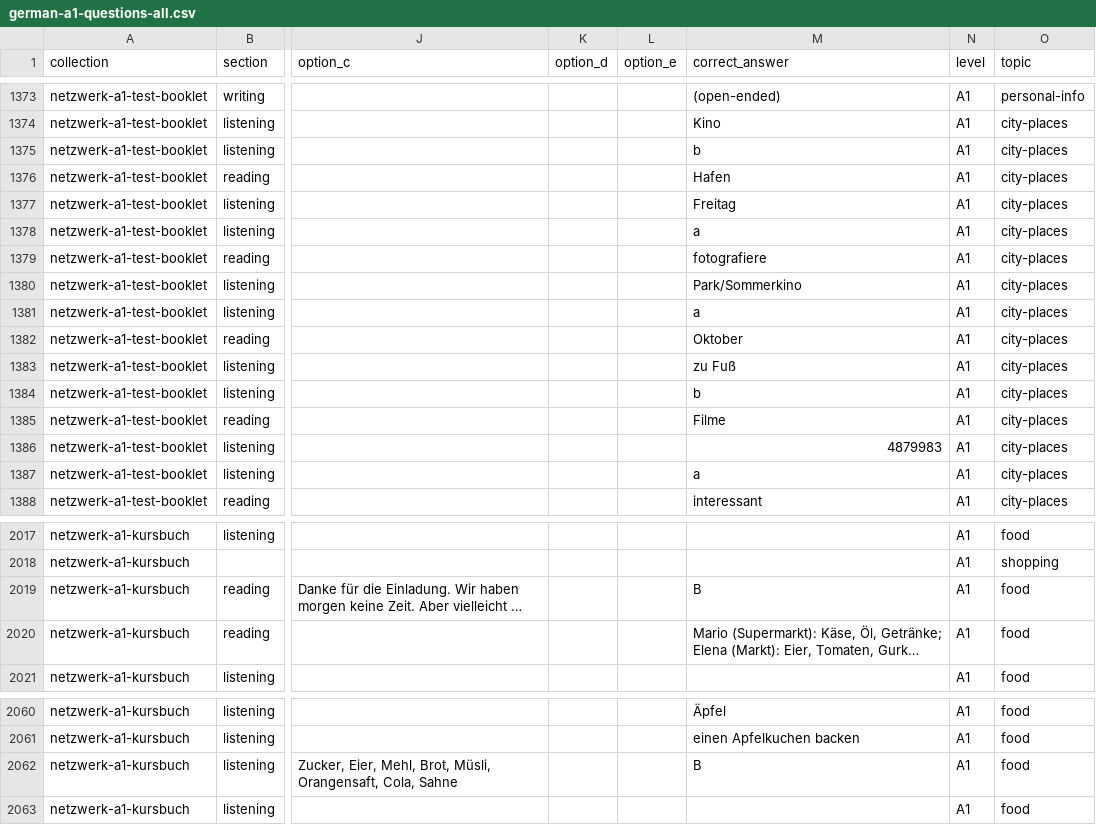
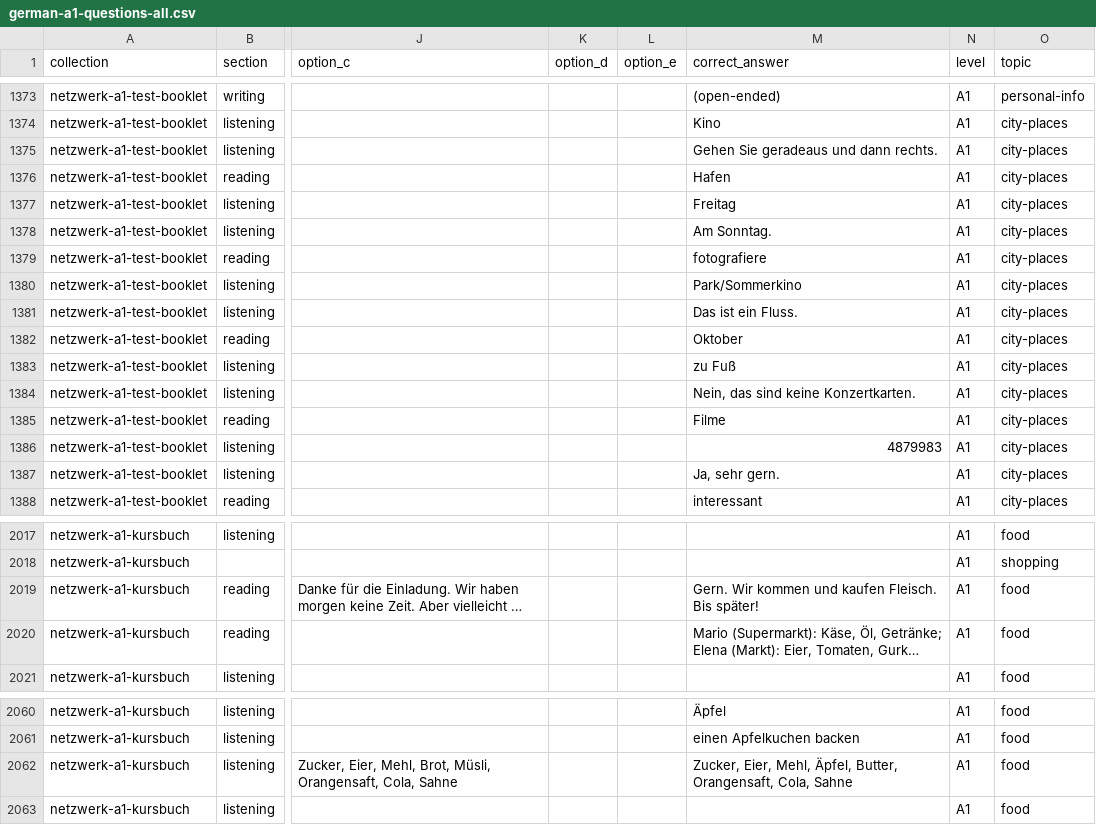
Before and after one commit to Kimosabey/lingotran-engine, a CSV file: german/extracted/_exports/_combined/german-a1-questions-all.csv, drawn as a sheet; only a part is shown, gaps mark what is left out; long unchanged cells end in …; the diff covers the shown part only; the diff names each change by its address in the sheet, - before the commit and + after, or states it on an @@ line.

Commit message:
fix(german): normalise the last 41 answers in the two Netzwerk books
Closes the pending repair recorded in both books' caveats. verify_answers
rewrote 41 correct_answer values: bare multiple-choice letter keys to the full
option text ("a" -> "Danke, sehr gut!"), and lowercase true-false terms to the
corpus standard ("falsch" -> "Falsch"). 30 in the test booklet, 11 in the
Kursbuch. Written to the chunks first, which are the source of truth, then
re-merged.

Verified rather than assumed, because this edits DELIVERED books:
  - items 415 -> 415 and 1119 -> 1119, no records lost
  - correct_answer is the ONLY field that differs, in exactly 41 places
  - chunk/merged disagreements: 0 in both books
  - the export keeps 2830 rows and an identical column set, 41 changed cells
The merged _questions.json files show a whole-file diff; that is indent
reformatting, and the semantic comparison above is what establishes the content.

One trap hit on the way, worth knowing. The workflow doc gives the rebuild as
"catalog.py <slug>", singular. The exporters build the per-family sheet from
ONLY the slugs passed and then overwrite it, so running the two books one at a
time left netzwerk-a1-*-all.csv holding just the second: the globals silently
fell to 636->580 catalog, 2830->2415 questions, 3751->3653 vocabulary, losing
the whole test booklet. Passing both slugs in one invocation restores
230/1534/2069 and the correct 636/2830/3751. Caught by comparing against the
known totals, not by any gate -- the exporters reported success throughout.

All gates green: 141 + 13 tests, verify_exports both languages, reconcile
German, verify_answers German --dry-run --strict, check_exports_current French.

```diff
--- a/german/extracted/_exports/_combined/german-a1-questions-all.csv
+++ b/german/extracted/_exports/_combined/german-a1-questions-all.csv
-M1375 (correct_answer): b
+M1375 (correct_answer): Gehen Sie geradeaus und dann rechts.
-M1378 (correct_answer): a
+M1378 (correct_answer): Am Sonntag.
-M1381 (correct_answer): a
+M1381 (correct_answer): Das ist ein Fluss.
-M1384 (correct_answer): b
+M1384 (correct_answer): Nein, das sind keine Konzertkarten.
-M1387 (correct_answer): a
+M1387 (correct_answer): Ja, sehr gern.
-M2019 (correct_answer): B
+M2019 (correct_answer): Gern. Wir kommen und kaufen Fleisch. Bis später!
-M2062 (correct_answer): B
+M2062 (correct_answer): Zucker, Eier, Mehl, Äpfel, Butter, Orangensaft, Cola, Sahne
```
Also changed, not shown: 34 edited cells elsewhere in this file, german/extracted/_exports/_combined/netzwerk-a1-questions-all.csv, german/extracted/_exports/netzwerk/netzwerk-a1-test-booklet/netzwerk-a1-test-booklet-questions.csv, 13 other files.
